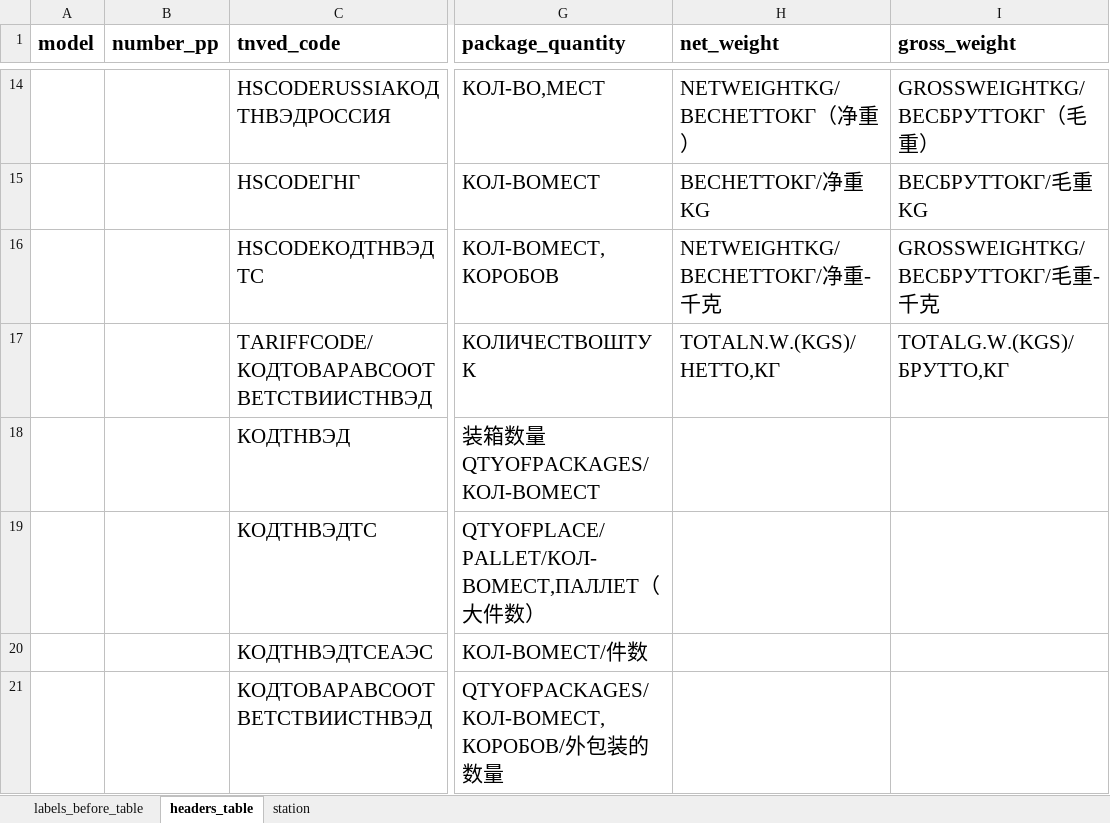
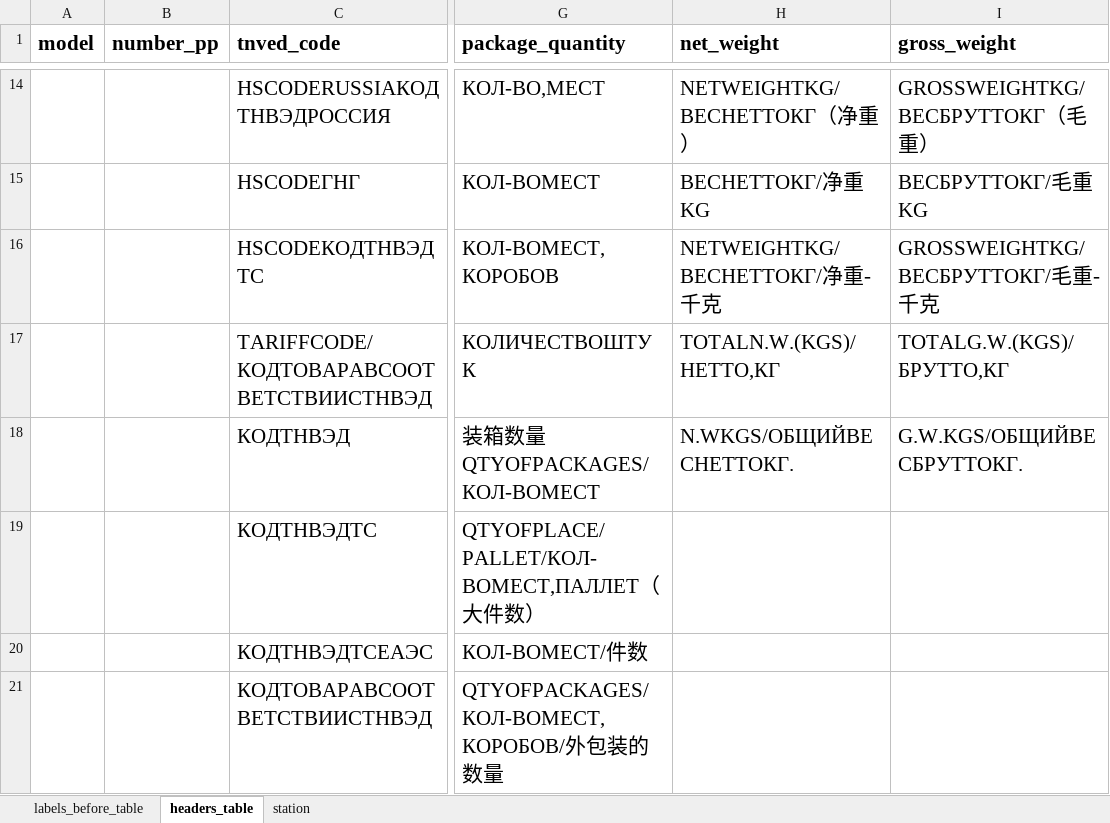
Before and after one commit to agladsoft/unzipping, an Excel workbook: unzipping_table.xlsx, sheet headers_table, drawn as a sheet; only a part is shown, gaps mark what is left out; values as stored, in another font and other column widths than the file's, no borders; the diff covers the shown part only; the diff names each change by its address in the sheet, - before the commit and + after, or states it on an @@ line.

```diff
--- a/unzipping_table.xlsx (sheet headers_table)
+++ b/unzipping_table.xlsx (sheet headers_table)
-H18 (net_weight): (empty)
+H18 (net_weight): N.WKGS/ОБЩИЙВЕСНЕТТОКГ.
-I18 (gross_weight): (empty)
+I18 (gross_weight): G.W.KGS/ОБЩИЙВЕСБРУТТОКГ.
```
Also changed, not shown: 6 edited cells elsewhere in this sheet, sheet labels_before_table, 2 other files.
